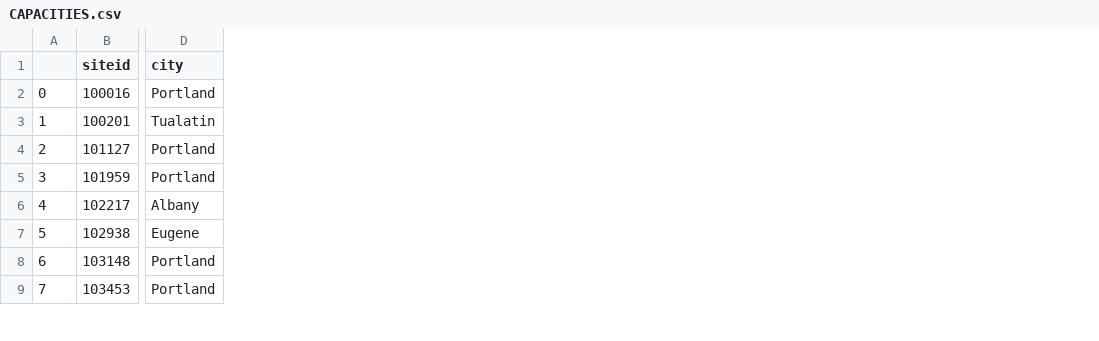
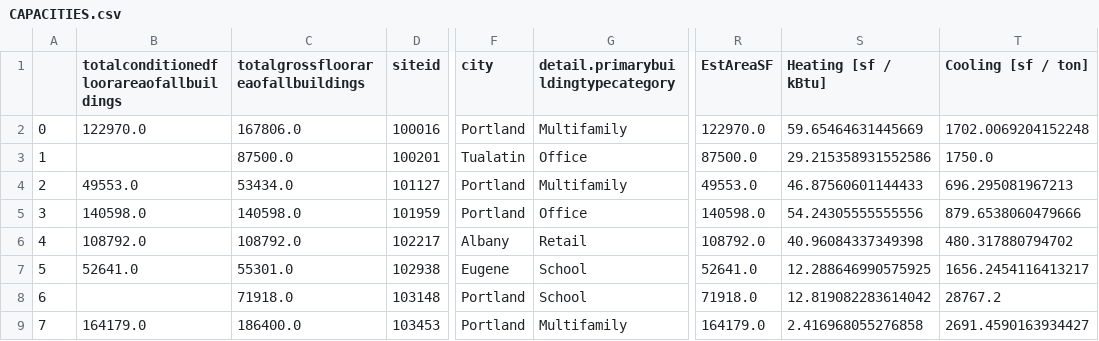
Before and after one commit to sspiel4/OCCE_HVAC_Comparison, a CSV file: RESULTS/CAPACITIES.csv, drawn as a sheet; only a part is shown, gaps mark what is left out; the diff names each change by its address in the sheet, - before the commit and + after, or states it on an @@ line.

```diff
--- a/RESULTS/CAPACITIES.csv
+++ b/RESULTS/CAPACITIES.csv
+column B, rows 1-9: totalconditionedfloorareaofallbuildings | 122970.0 |  | 49553.0 | 140598.0 | 108792.0 | 52641.0 |  | 164179.0
+column C, rows 1-9: totalgrossfloorareaofallbuildings | 167806.0 | 87500.0 | 53434.0 | 140598.0 | 108792.0 | 55301.0 | 71918.0 | 186400.0
+column G, rows 1-9: detail.primarybuildingtypecategory | Multifamily | Office | Multifamily | Office | Retail | School | School | Multifamily
+column R (EstAreaSF), rows 2-9: 122970.0 | 87500.0 | 49553.0 | 140598.0 | 108792.0 | 52641.0 | 71918.0 | 164179.0
+column S (Heating [sf / kBtu]), rows 2-9: 59.65464631445669 | 29.215358931552586 | 46.87560601144433 | 54.24305555555556 | 40.96084337349398 | 12.288646990575925 | 12.819082283614042 | 2.416968055276858
+column T (Cooling [sf / ton]), rows 2-9: 1702.0069204152248 | 1750.0 | 696.295081967213 | 879.6538060479666 | 480.317880794702 | 1656.2454116413217 | 28767.2 | 2691.4590163934427
```
Also changed, not shown: RESULTS/OA_LOADS.csv, 2 other files.
